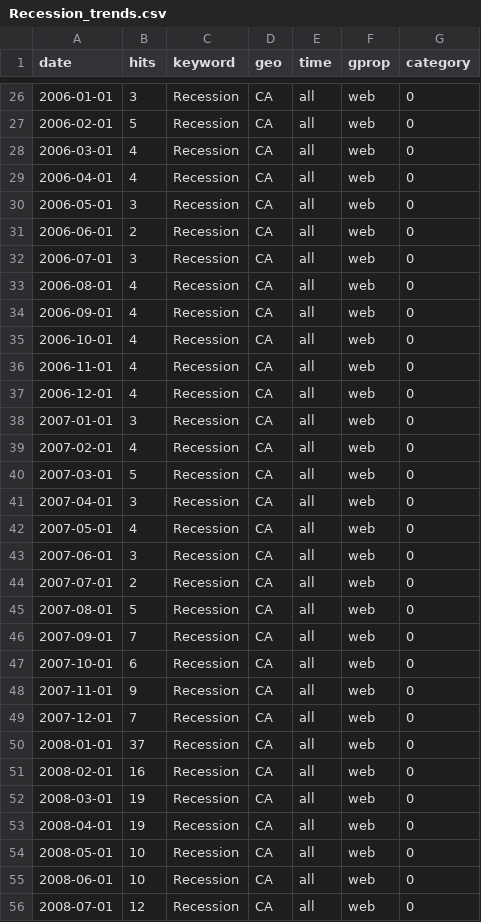
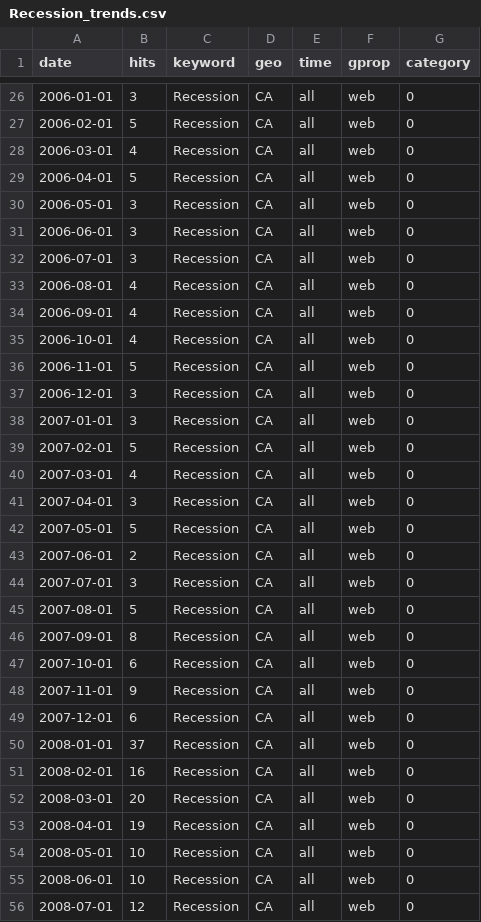
Before and after one commit to StatCan/bdl-lde-public, a CSV file: Data/Recession_trends.csv, drawn as a sheet; only a part is shown, gaps mark what is left out; the diff covers the shown part only.

```diff
--- a/Data/Recession_trends.csv
+++ b/Data/Recession_trends.csv
@@ -28,5 +28,5 @@
 2006-03-01,4,"Recession","CA","all","web",0
-2006-04-01,4,"Recession","CA","all","web",0
+2006-04-01,5,"Recession","CA","all","web",0
 2006-05-01,3,"Recession","CA","all","web",0
-2006-06-01,2,"Recession","CA","all","web",0
+2006-06-01,3,"Recession","CA","all","web",0
 2006-07-01,3,"Recession","CA","all","web",0
@@ -35,19 +35,19 @@
 2006-10-01,4,"Recession","CA","all","web",0
-2006-11-01,4,"Recession","CA","all","web",0
-2006-12-01,4,"Recession","CA","all","web",0
+2006-11-01,5,"Recession","CA","all","web",0
+2006-12-01,3,"Recession","CA","all","web",0
 2007-01-01,3,"Recession","CA","all","web",0
-2007-02-01,4,"Recession","CA","all","web",0
-2007-03-01,5,"Recession","CA","all","web",0
+2007-02-01,5,"Recession","CA","all","web",0
+2007-03-01,4,"Recession","CA","all","web",0
 2007-04-01,3,"Recession","CA","all","web",0
-2007-05-01,4,"Recession","CA","all","web",0
-2007-06-01,3,"Recession","CA","all","web",0
-2007-07-01,2,"Recession","CA","all","web",0
+2007-05-01,5,"Recession","CA","all","web",0
+2007-06-01,2,"Recession","CA","all","web",0
+2007-07-01,3,"Recession","CA","all","web",0
 2007-08-01,5,"Recession","CA","all","web",0
-2007-09-01,7,"Recession","CA","all","web",0
+2007-09-01,8,"Recession","CA","all","web",0
 2007-10-01,6,"Recession","CA","all","web",0
 2007-11-01,9,"Recession","CA","all","web",0
-2007-12-01,7,"Recession","CA","all","web",0
+2007-12-01,6,"Recession","CA","all","web",0
 2008-01-01,37,"Recession","CA","all","web",0
 2008-02-01,16,"Recession","CA","all","web",0
-2008-03-01,19,"Recession","CA","all","web",0
+2008-03-01,20,"Recession","CA","all","web",0
 2008-04-01,19,"Recession","CA","all","web",0
```
Also changed, not shown: 69 edited cells elsewhere in this file, Data/Inflation_trends.csv, Data/SupplyChain_trends.csv.
